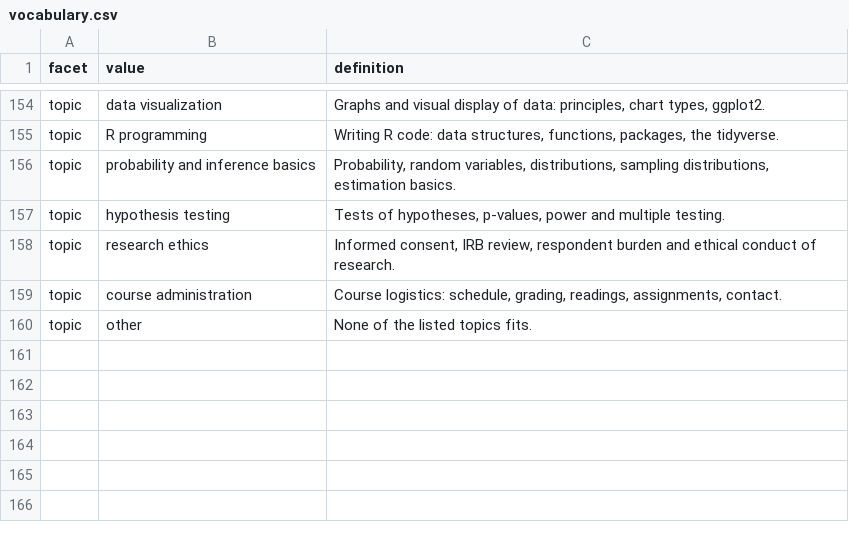
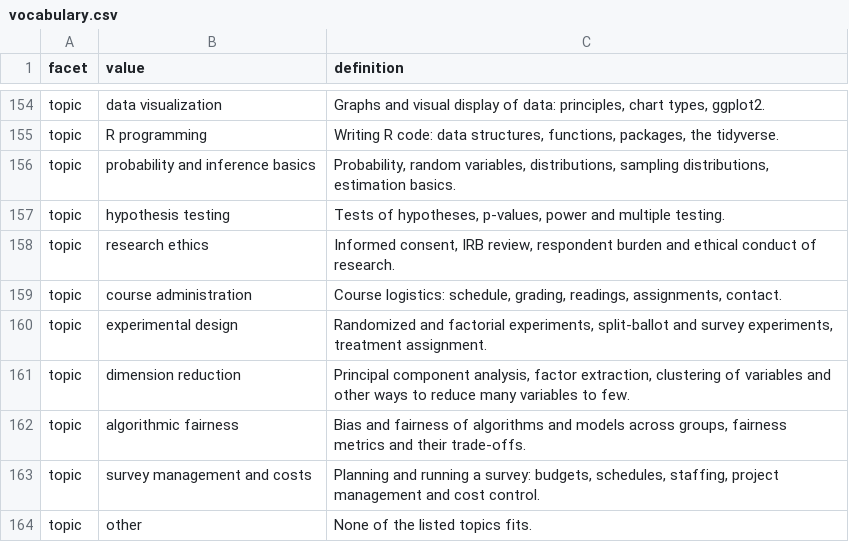
Before and after one commit to klinares/DrSvyR, a CSV file: SurvAI_Expert/data/catalog/vocabulary.csv, drawn as a sheet; only a part is shown, gaps mark what is left out.

```diff
--- a/SurvAI_Expert/data/catalog/vocabulary.csv
+++ b/SurvAI_Expert/data/catalog/vocabulary.csv
@@ -159,2 +159,6 @@ topic,research ethics,"Informed consent, IRB review, respondent burden and ethic
 topic,course administration,"Course logistics: schedule, grading, readings, assignments, contact."
+topic,experimental design,"Randomized and factorial experiments, split-ballot and survey experiments, treatment assignment."
+topic,dimension reduction,"Principal component analysis, factor extraction, clustering of variables and other ways to reduce many variables to few."
+topic,algorithmic fairness,"Bias and fairness of algorithms and models across groups, fairness metrics and their trade-offs."
+topic,survey management and costs,"Planning and running a survey: budgets, schedules, staffing, project management and cost control."
 topic,other,"None of the listed topics fits."
```
Also changed, not shown: 2 other files.
